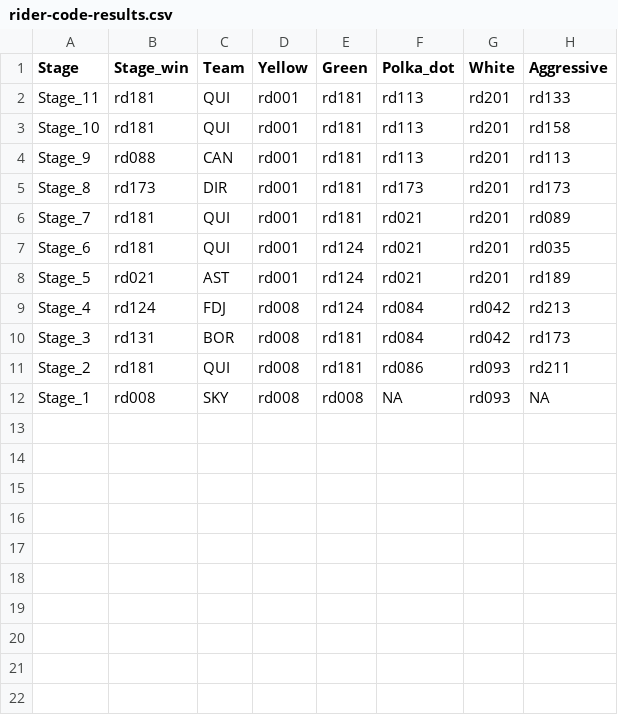
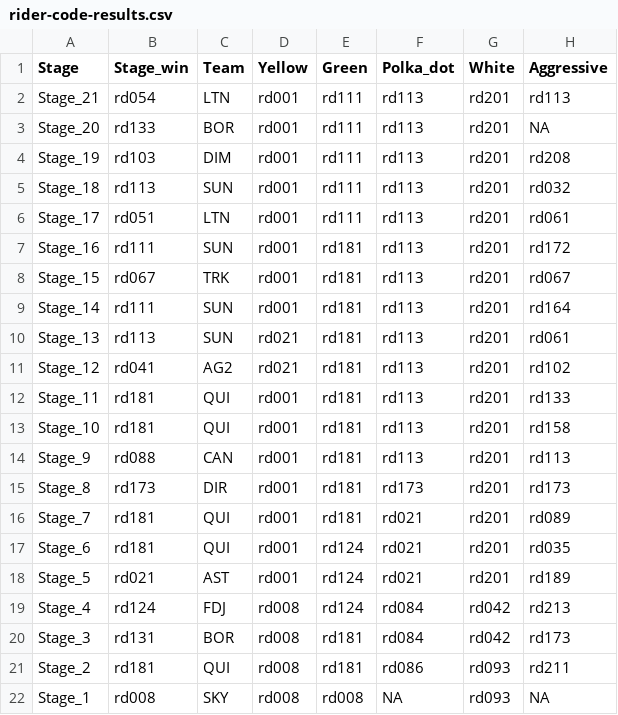
Before and after one commit to dmorison/R_Tour-de-France-Game-2017, a CSV file: rider-code-results.csv, drawn as a sheet; the diff names each change by its address in the sheet, - before the commit and + after, or states it on an @@ line.

```diff
--- a/rider-code-results.csv
+++ b/rider-code-results.csv
+row 2: Stage_21 | rd054 | LTN | rd001 | rd111 | rd113 | rd201 | rd113
+row 3: Stage_20 | rd133 | BOR | rd001 | rd111 | rd113 | rd201 | NA
+row 4: Stage_19 | rd103 | DIM | rd001 | rd111 | rd113 | rd201 | rd208
+row 5: Stage_18 | rd113 | SUN | rd001 | rd111 | rd113 | rd201 | rd032
+row 6: Stage_17 | rd051 | LTN | rd001 | rd111 | rd113 | rd201 | rd061
+row 7: Stage_16 | rd111 | SUN | rd001 | rd181 | rd113 | rd201 | rd172
+row 8: Stage_15 | rd067 | TRK | rd001 | rd181 | rd113 | rd201 | rd067
+row 9: Stage_14 | rd111 | SUN | rd001 | rd181 | rd113 | rd201 | rd164
+row 10: Stage_13 | rd113 | SUN | rd021 | rd181 | rd113 | rd201 | rd061
+row 11: Stage_12 | rd041 | AG2 | rd021 | rd181 | rd113 | rd201 | rd102
```
Also changed, not shown: player-st-winners.csv, players-accum-stage-results.csv, 7 other files.
